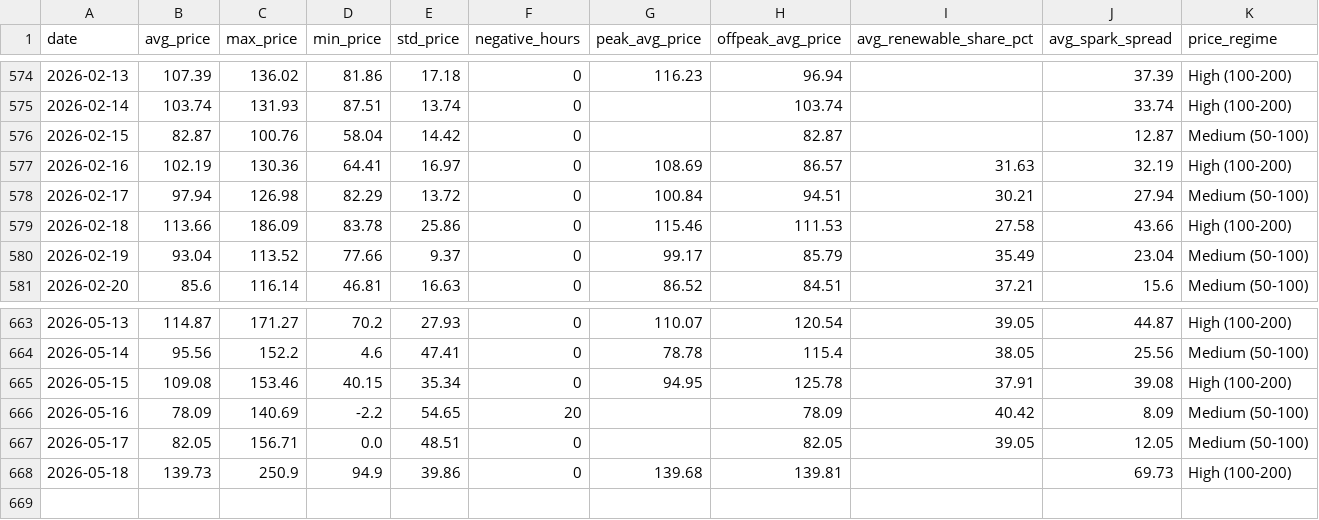
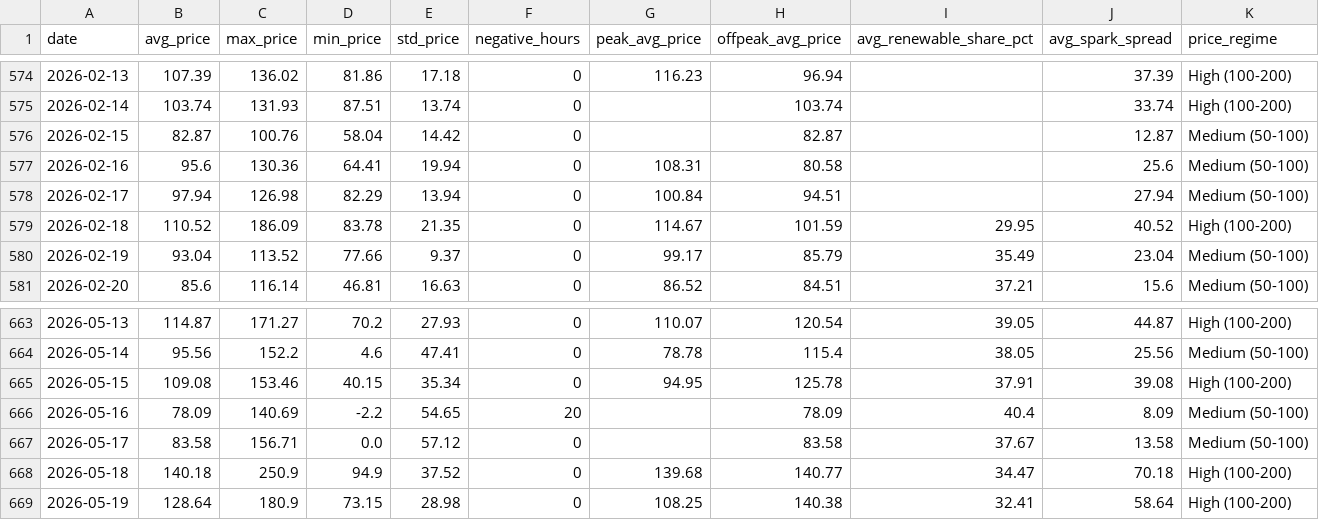
Before and after one commit to BRSTKL/power-market-analysis, a CSV file: data/output/daily_summary.csv, drawn as a sheet; only a part is shown, gaps mark what is left out.

```diff
--- a/data/output/daily_summary.csv
+++ b/data/output/daily_summary.csv
@@ -576,5 +576,5 @@ date,avg_price,max_price,min_price,std_price,negative_hours,peak_avg_price,offpe
 2026-02-15,82.87,100.76,58.04,14.42,0,,82.87,,12.87,Medium (50-100)
-2026-02-16,102.19,130.36,64.41,16.97,0,108.69,86.57,31.63,32.19,High (100-200)
-2026-02-17,97.94,126.98,82.29,13.72,0,100.84,94.51,30.21,27.94,Medium (50-100)
-2026-02-18,113.66,186.09,83.78,25.86,0,115.46,111.53,27.58,43.66,High (100-200)
+2026-02-16,95.6,130.36,64.41,19.94,0,108.31,80.58,,25.6,Medium (50-100)
+2026-02-17,97.94,126.98,82.29,13.94,0,100.84,94.51,,27.94,Medium (50-100)
+2026-02-18,110.52,186.09,83.78,21.35,0,114.67,101.59,29.95,40.52,High (100-200)
 2026-02-19,93.04,113.52,77.66,9.37,0,99.17,85.79,35.49,23.04,Medium (50-100)
@@ -665,4 +665,5 @@ date,avg_price,max_price,min_price,std_price,negative_hours,peak_avg_price,offpe
 2026-05-15,109.08,153.46,40.15,35.34,0,94.95,125.78,37.91,39.08,High (100-200)
-2026-05-16,78.09,140.69,-2.2,54.65,20,,78.09,40.42,8.09,Medium (50-100)
-2026-05-17,82.05,156.71,0.0,48.51,0,,82.05,39.05,12.05,Medium (50-100)
-2026-05-18,139.73,250.9,94.9,39.86,0,139.68,139.81,,69.73,High (100-200)
+2026-05-16,78.09,140.69,-2.2,54.65,20,,78.09,40.4,8.09,Medium (50-100)
+2026-05-17,83.58,156.71,0.0,57.12,0,,83.58,37.67,13.58,Medium (50-100)
+2026-05-18,140.18,250.9,94.9,37.52,0,139.68,140.77,34.47,70.18,High (100-200)
+2026-05-19,128.64,180.9,73.15,28.98,0,108.25,140.38,32.41,58.64,High (100-200)
```
Also changed, not shown: data/output/prices_pivot.csv, 4 other files.
